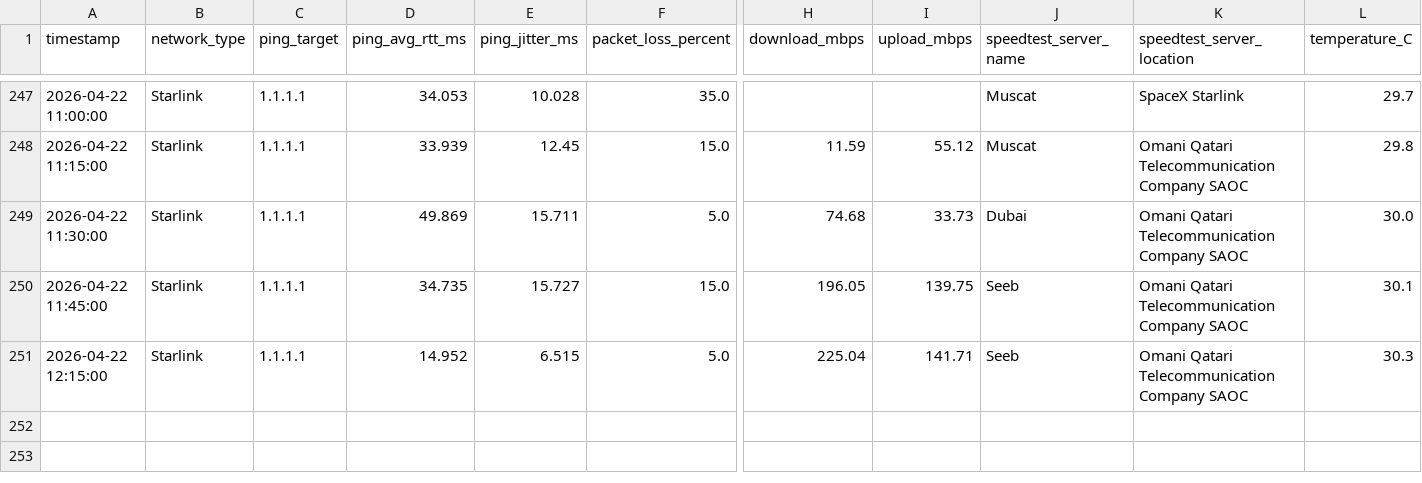
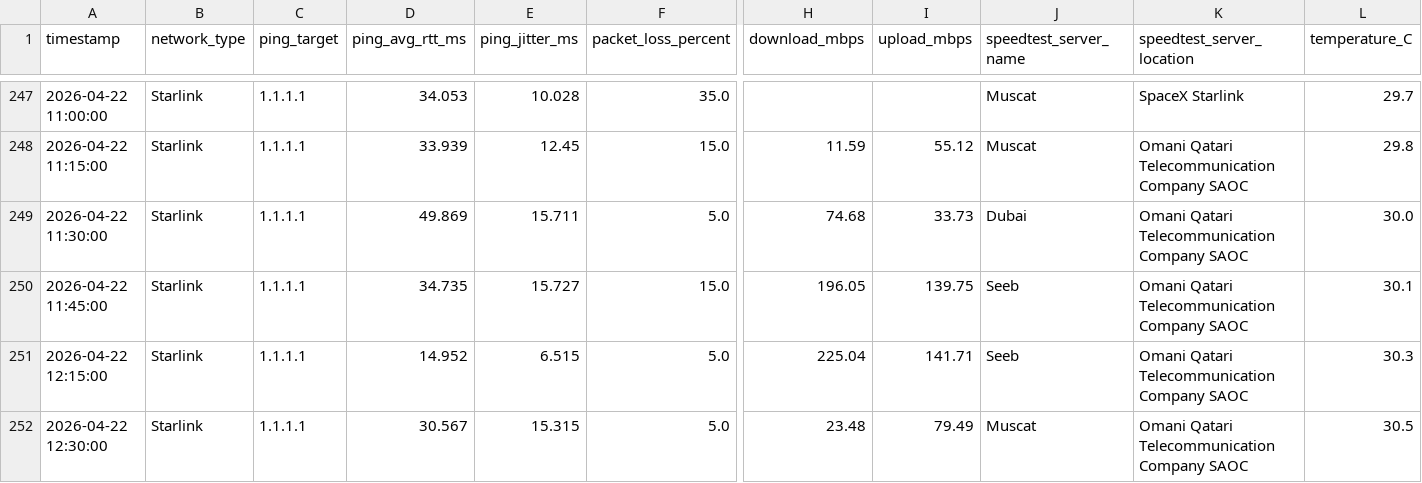
Before and after one commit to leenkayyal/Starlink-Performance-Dashboard, a CSV file: Cleaned/starlink_retrain_queue.csv, drawn as a sheet; only a part is shown, gaps mark what is left out; rows hold the shown columns only; the diff names each change by its address in the sheet, - before the commit and + after, or states it on an @@ line.

```diff
--- a/Cleaned/starlink_retrain_queue.csv
+++ b/Cleaned/starlink_retrain_queue.csv
+row 252: 2026-04-22 12:30:00 | Starlink | 1.1.1.1 | 30.567 | 15.315 | 5.0 | 23.48 | 79.49 | Muscat | Omani Qatari Telecommunication Company SAOC | 30.5
```
Also changed, not shown: Raw/starlink_data.csv.
